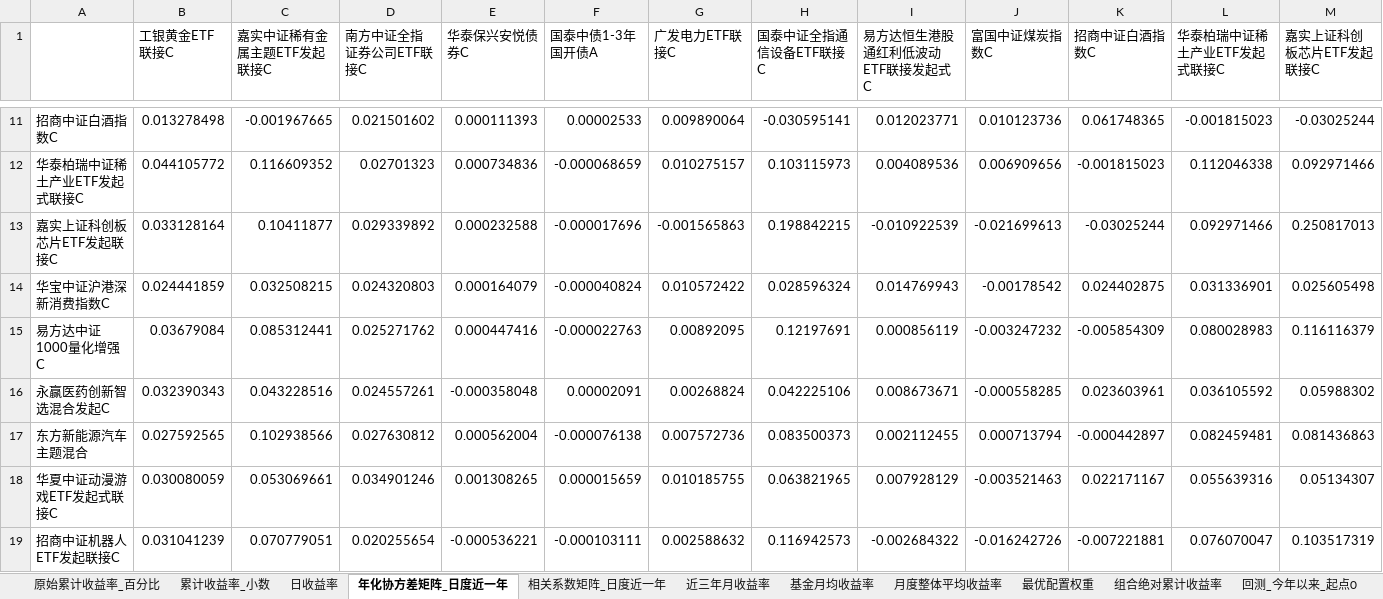
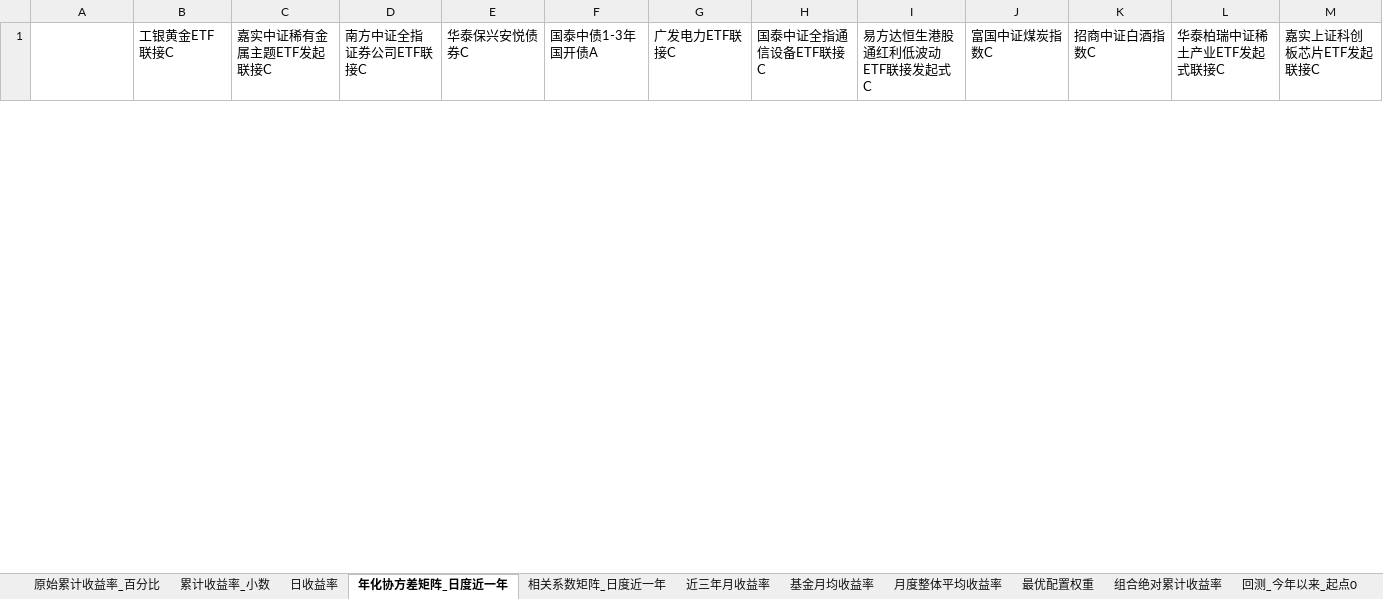
Before and after one commit to bwliseva/portfolio-report, an Excel workbook: automation/投资组合分析明细.xlsx, sheet 年化协方差矩阵_日度近一年, drawn as a sheet; only a part is shown, gaps mark what is left out; values as stored, in another font and other column widths than the file's, no borders; removed rows and columns are numbered as before the commit, all else as after; rows hold the shown columns only; the diff covers the shown part only; the diff names each change by its address in the sheet, - before the commit and + after, or states it on an @@ line.

```diff
--- a/automation/投资组合分析明细.xlsx (sheet 年化协方差矩阵_日度近一年)
+++ b/automation/投资组合分析明细.xlsx (sheet 年化协方差矩阵_日度近一年)
-row 11: 招商中证白酒指数C | 0.013278498 | -0.001967665 | 0.021501602 | 0.000111393 | 0.00002533 | 0.009890064 | -0.030595141 | 0.012023771 | 0.010123736 | 0.061748365 | -0.001815023 | -0.03025244
-row 12: 华泰柏瑞中证稀土产业ETF发起式联接C | 0.044105772 | 0.116609352 | 0.02701323 | 0.000734836 | -0.000068659 | 0.010275157 | 0.103115973 | 0.004089536 | 0.006909656 | -0.001815023 | 0.112046338 | 0.092971466
-row 13: 嘉实上证科创板芯片ETF发起联接C | 0.033128164 | 0.10411877 | 0.029339892 | 0.000232588 | -0.000017696 | -0.001565863 | 0.198842215 | -0.010922539 | -0.021699613 | -0.03025244 | 0.092971466 | 0.250817013
-row 14: 华宝中证沪港深新消费指数C | 0.024441859 | 0.032508215 | 0.024320803 | 0.000164079 | -0.000040824 | 0.010572422 | 0.028596324 | 0.014769943 | -0.00178542 | 0.024402875 | 0.031336901 | 0.025605498
-row 15: 易方达中证1000量化增强C | 0.03679084 | 0.085312441 | 0.025271762 | 0.000447416 | -0.000022763 | 0.00892095 | 0.12197691 | 0.000856119 | -0.003247232 | -0.005854309 | 0.080028983 | 0.116116379
-row 16: 永赢医药创新智选混合发起C | 0.032390343 | 0.043228516 | 0.024557261 | -0.000358048 | 0.00002091 | 0.00268824 | 0.042225106 | 0.008673671 | -0.000558285 | 0.023603961 | 0.036105592 | 0.05988302
-row 17: 东方新能源汽车主题混合 | 0.027592565 | 0.102938566 | 0.027630812 | 0.000562004 | -0.000076138 | 0.007572736 | 0.083500373 | 0.002112455 | 0.000713794 | -0.000442897 | 0.082459481 | 0.081436863
-row 18: 华夏中证动漫游戏ETF发起式联接C | 0.030080059 | 0.053069661 | 0.034901246 | 0.001308265 | 0.000015659 | 0.010185755 | 0.063821965 | 0.007928129 | -0.003521463 | 0.022171167 | 0.055639316 | 0.05134307
-row 19: 招商中证机器人ETF发起联接C | 0.031041239 | 0.070779051 | 0.020255654 | -0.000536221 | -0.000103111 | 0.002588632 | 0.116942573 | -0.002684322 | -0.016242726 | -0.007221881 | 0.076070047 | 0.103517319
```
Also changed, not shown: 24 added rows and 15 removed rows elsewhere in this sheet, sheet 相关系数矩阵_日度近一年, sheet 回测_最近三个月_起点0, sheet 风险平价_回测_最近三个月_起点0, sheet 风险平价风险贡献, sheet 近三年月收益率, sheet 原始累计收益率_百分比, 15 more sheets, automation/单基金止损回测结果.xlsx, 8 other files.
